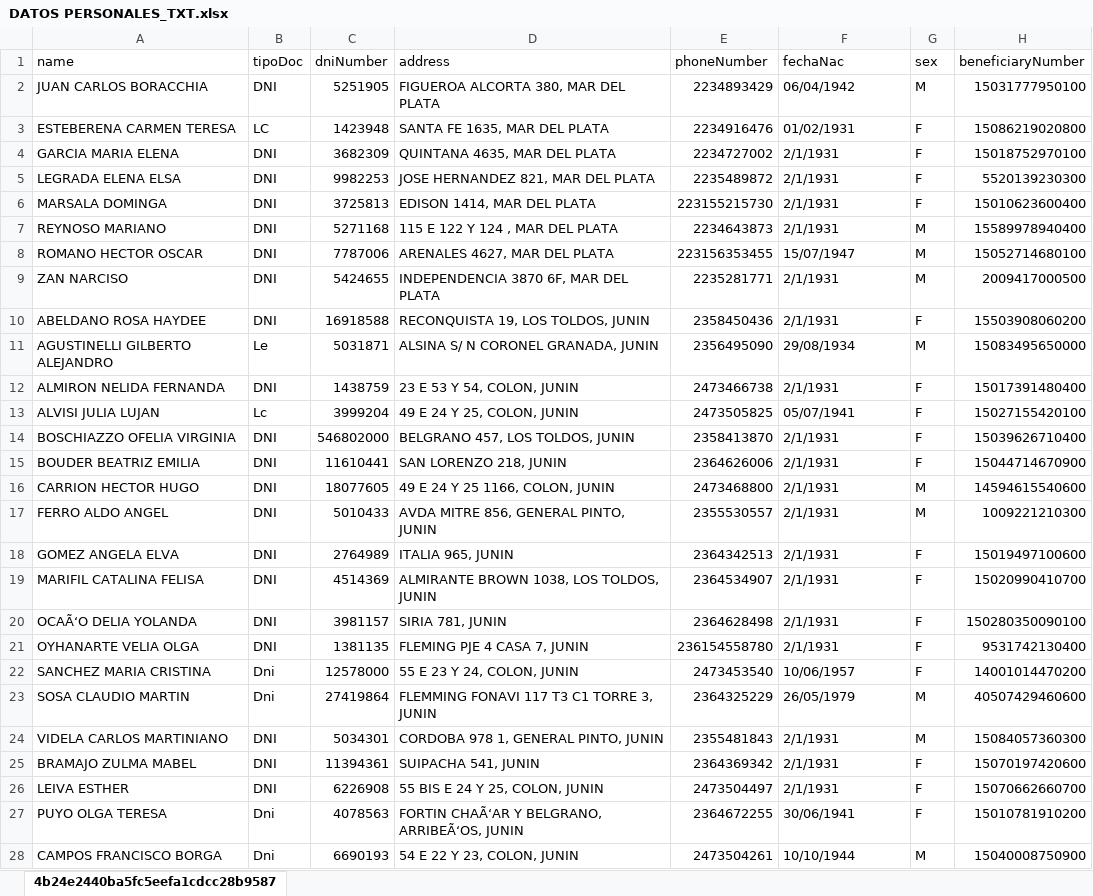
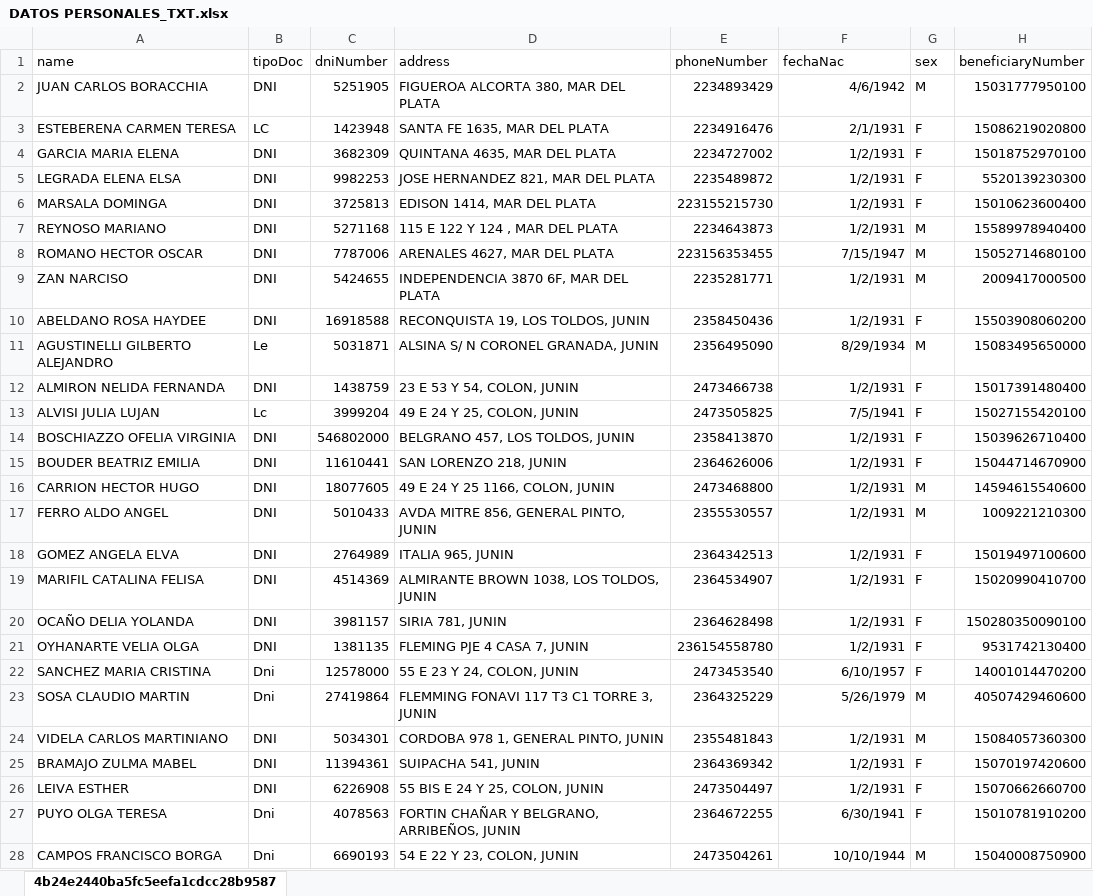
Before and after one commit to juanjonac/txtGenerator, an Excel workbook: txt generated files/planillas que se necesitan para generar el txt/DATOS PERSONALES_TXT.xlsx, sheet 4b24e2440ba5fc5eefa1cdcc28b9587, drawn as a sheet; only a part is shown; values as stored, in another font and other column widths than the file's, no borders; the diff covers the shown part only; the diff names each change by its address in the sheet, - before the commit and + after, or states it on an @@ line.

```diff
--- a/txt generated files/planillas que se necesitan para generar el txt/DATOS PERSONALES_TXT.xlsx (sheet 4b24e2440ba5fc5eefa1cdcc28b9587)
+++ b/txt generated files/planillas que se necesitan para generar el txt/DATOS PERSONALES_TXT.xlsx (sheet 4b24e2440ba5fc5eefa1cdcc28b9587)
-F2 (fechaNac): 06/04/1942
+F2 (fechaNac): 4/6/1942
-F3 (fechaNac): 01/02/1931
+F3 (fechaNac): 2/1/1931
-F4:F7 (fechaNac): 2/1/1931
+F4:F7 (fechaNac): 1/2/1931
-F8 (fechaNac): 15/07/1947
+F8 (fechaNac): 7/15/1947
-F9:F10 (fechaNac): 2/1/1931
+F9:F10 (fechaNac): 1/2/1931
-F11 (fechaNac): 29/08/1934
+F11 (fechaNac): 8/29/1934
-F12 (fechaNac): 2/1/1931
+F12 (fechaNac): 1/2/1931
-F13 (fechaNac): 05/07/1941
+F13 (fechaNac): 7/5/1941
-F14:F21 (fechaNac): 2/1/1931
+F14:F21 (fechaNac): 1/2/1931
-A20 (name): OCAÃ‘O DELIA YOLANDA
+A20 (name): OCAÑO DELIA YOLANDA
-F22 (fechaNac): 10/06/1957
+F22 (fechaNac): 6/10/1957
-F23 (fechaNac): 26/05/1979
+F23 (fechaNac): 5/26/1979
-F24:F26 (fechaNac): 2/1/1931
+F24:F26 (fechaNac): 1/2/1931
-D27 (address): FORTIN CHAÃ‘AR Y BELGRANO, ARRIBEÃ‘OS, JUNIN
+D27 (address): FORTIN CHAÑAR Y BELGRANO, ARRIBEÑOS, JUNIN
-F27 (fechaNac): 30/06/1941
+F27 (fechaNac): 6/30/1941
-F28 alignment: left
+F28 alignment: right
```
Also changed, not shown: 2 added rows and 247 edited cells elsewhere in this sheet, txt generated files/planillas que se necesitan para generar el txt/Benef_OP_TS_SM.xlsx, txt generated files/planillas que se necesitan para generar el txt/Benef_UGL.xlsx, 24 other files.
